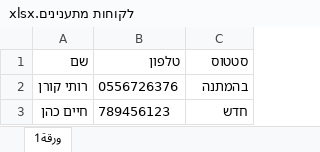
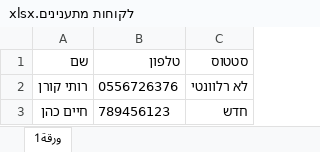
Before and after one commit to rut26376/Auto-electricity, an Excel workbook: קבצי אקסל/לקוחות מתענינים.xlsx, sheet ورقة1, drawn as a sheet; values as stored, in another font and other column widths than the file's, no borders; the diff names each change by its address in the sheet, - before the commit and + after, or states it on an @@ line.

```diff
--- a/קבצי אקסל/לקוחות מתענינים.xlsx (sheet ورقة1)
+++ b/קבצי אקסל/לקוחות מתענינים.xlsx (sheet ورقة1)
-C2 (סטטוס): בהמתנה
+C2 (סטטוס): לא רלוונטי
```
Also changed, not shown: קבצי אקסל/לקוחות ביתיים.xlsx, קבצי אקסל/לקוחות עסקיים.xlsx, 11 other files.
